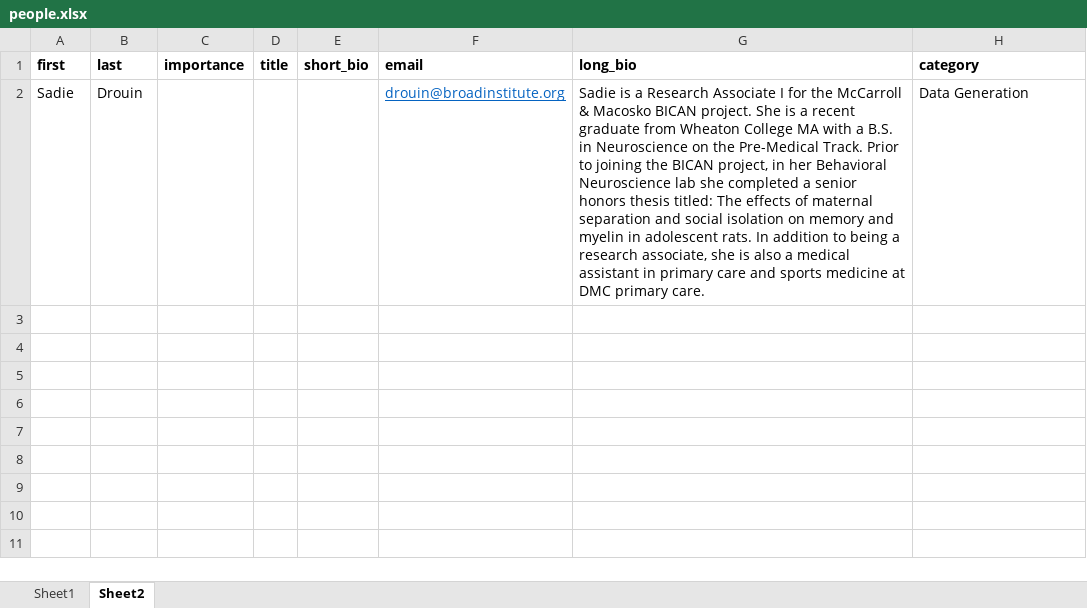
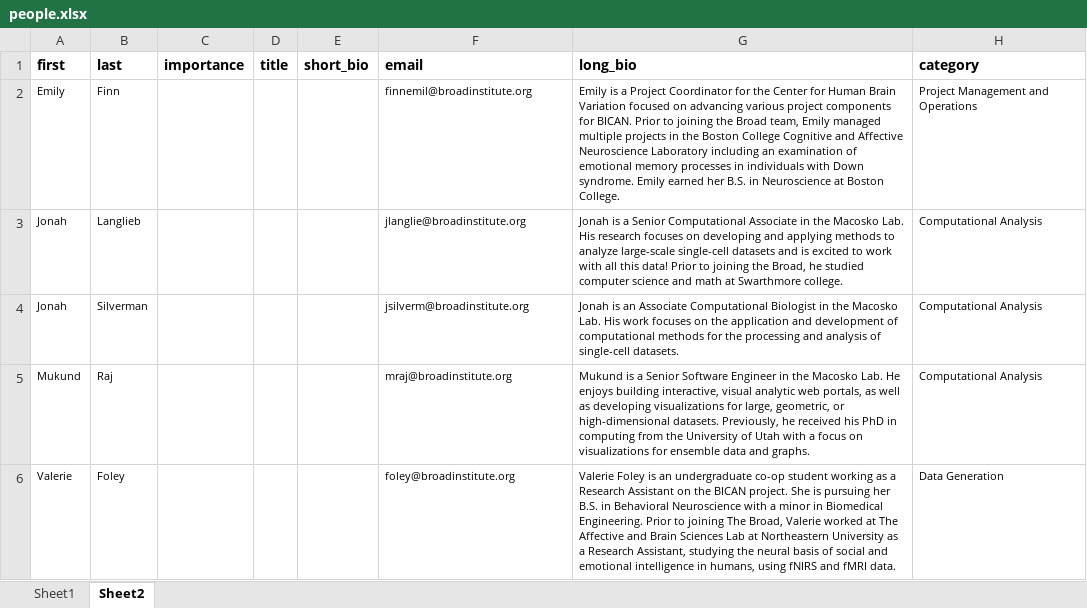
Before and after one commit to broadinstitute/chbv, an Excel workbook: people.xlsx, sheet Sheet2, drawn as a sheet; values as stored, in another font and other column widths than the file's, no borders; removed rows and columns are numbered as before the commit, all else as after; the diff names each change by its address in the sheet, - before the commit and + after, or states it on an @@ line.

Commit message:
Add latest members and remove old members
 - Added the following:
    - Jonah Langlieb
    - Emily Finn
    - Mukund Raj
    - Jonah Silverman
    - Valerie Foley

 - Remove the following:
    - Jasmin Patel
    - Jonah Levin
    - Andrea Jiang
    - Vahid Gazestani
    - Nina Sachdev

```diff
--- a/people.xlsx (sheet Sheet2)
+++ b/people.xlsx (sheet Sheet2)
-row 2: Sadie | Drouin |  |  |  | drouin@broadinstitute.org | Sadie is a Research Associate I for the McCarroll & Macosko BICAN project. She is a recent graduate from Wheaton College MA with a B.S. in Neuroscience on the Pre-Medical Track. Prior to joining the BICAN project, in her Behavioral Neuroscience lab she completed a senior honors thesis titled: The effects of maternal separation and social isolation on memory and myelin in adolescent rats. In addition to being a research associate, she is also a medical assistant in primary care and sports medicine at DMC primary care. | Data Generation
+row 2: Emily | Finn |  |  |  | finnemil@broadinstitute.org | Emily is a Project Coordinator for the Center for Human Brain Variation focused on advancing various project components for BICAN. Prior to joining the Broad team, Emily managed multiple projects in the Boston College Cognitive and Affective Neuroscience Laboratory including an examination of emotional memory processes in individuals with Down syndrome. Emily earned her B.S. in Neuroscience at Boston College. | Project Management and Operations
+row 3: Jonah | Langlieb |  |  |  | jlanglie@broadinstitute.org | Jonah is a Senior Computational Associate in the Macosko Lab. His research focuses on developing and applying methods to analyze large-scale single-cell datasets and is excited to work with all this data! Prior to joining the Broad, he studied computer science and math at Swarthmore college. | Computational Analysis
+row 4: Jonah | Silverman |  |  |  | jsilverm@broadinstitute.org | Jonah is an Associate Computational Biologist in the Macosko Lab. His work focuses on the application and development of computational methods for the processing and analysis of single-cell datasets. | Computational Analysis
+row 5: Mukund | Raj |  |  |  | mraj@broadinstitute.org | Mukund is a Senior Software Engineer in the Macosko Lab. He enjoys building interactive, visual analytic web portals, as well as developing visualizations for large, geometric, or high-dimensional datasets. Previously, he received his PhD in computing from the University of Utah with a focus on visualizations for ensemble data and graphs. | Computational Analysis
+row 6: Valerie | Foley |  |  |  | foley@broadinstitute.org | Valerie Foley is an undergraduate co-op student working as a Research Assistant on the BICAN project. She is pursuing her B.S. in Behavioral Neuroscience with a minor in Biomedical Engineering. Prior to joining The Broad, Valerie worked at The Affective and Brain Sciences Lab at Northeastern University as a Research Assistant, studying the neural basis of social and emotional intelligence in humans, using fNIRS and fMRI data. | Data Generation
```
Also changed, not shown: sheet Sheet1, 32 other files.
